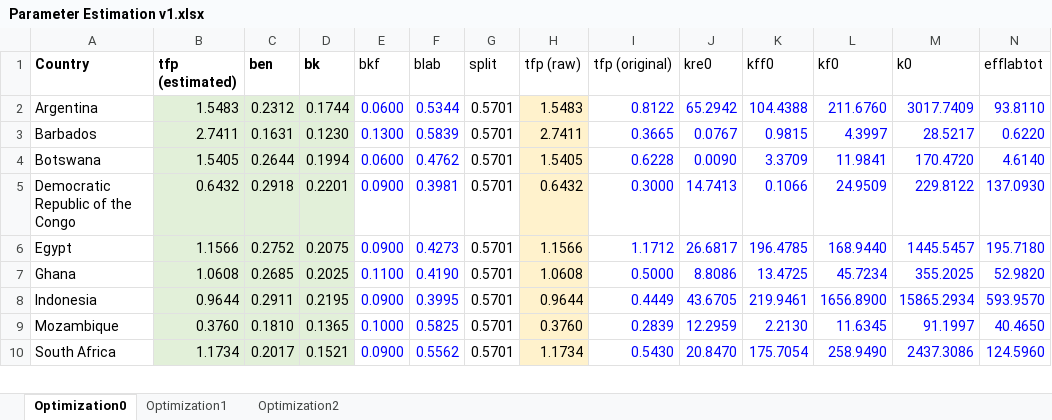
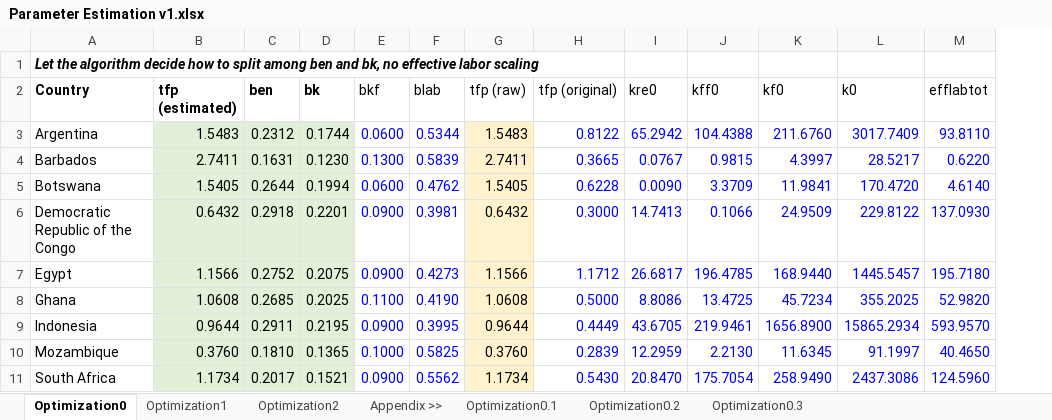
Before and after one commit to Jgb2150/Wi2050, an Excel workbook: SDG Financing Simplified model (Egypt)/Parameter Estimation v1.xlsx, sheet Optimization0, drawn as a sheet; only a part is shown; values as stored, in another font and other column widths than the file's, no borders; removed rows and columns are numbered as before the commit, all else as after; rows hold the shown columns only; the diff names each change by its address in the sheet, - before the commit and + after, or states it on an @@ line.

```diff
--- a/SDG Financing Simplified model (Egypt)/Parameter Estimation v1.xlsx (sheet Optimization0)
+++ b/SDG Financing Simplified model (Egypt)/Parameter Estimation v1.xlsx (sheet Optimization0)
+sheet tab: Appendix >>
+sheet tab: Optimization0.1
+sheet tab: Optimization0.2
+sheet tab: Optimization0.3
-column G (split), rows 2-10: all 0.5701
+row 1: Let the algorithm decide how to split among ben and bk, no effective labor scaling
```
Also changed, not shown: sheet Optimization2, sheet Optimization1, formulas that keep their value.
